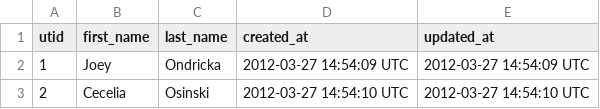
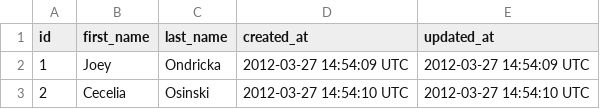
Before and after one commit to jbrr/sales_engine, a CSV file: data/customers.csv, drawn as a sheet; only a part is shown.

Commit message:
Update customers.csv

```diff
--- a/data/customers.csv
+++ b/data/customers.csv
@@ -1,2 +1,2 @@
-utid,first_name,last_name,created_at,updated_at
+id,first_name,last_name,created_at,updated_at
 1,Joey,Ondricka,2012-03-27 14:54:09 UTC,2012-03-27 14:54:09 UTC
```
